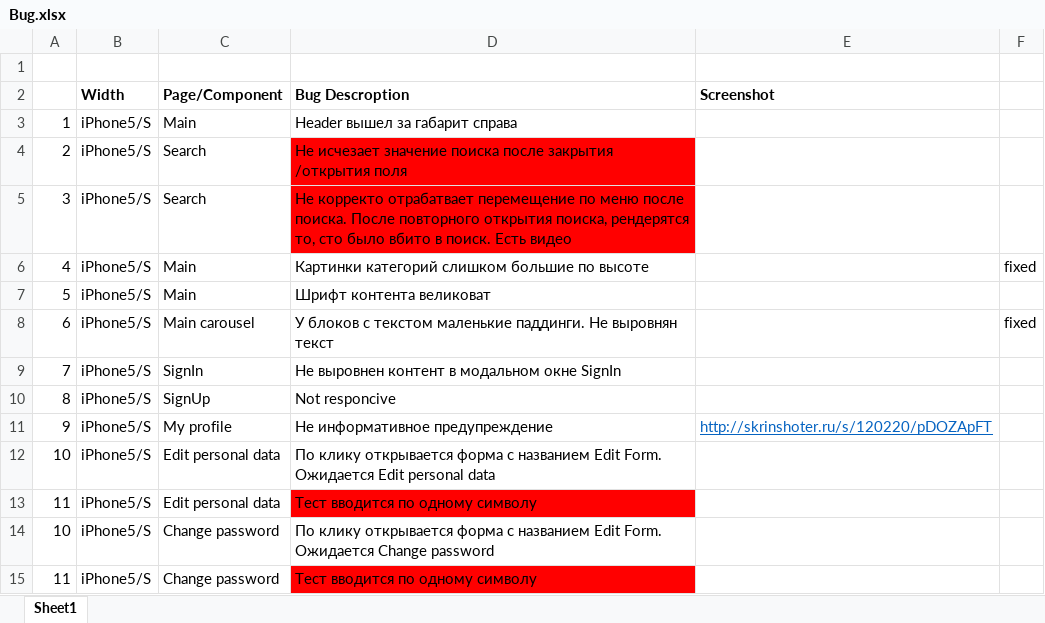
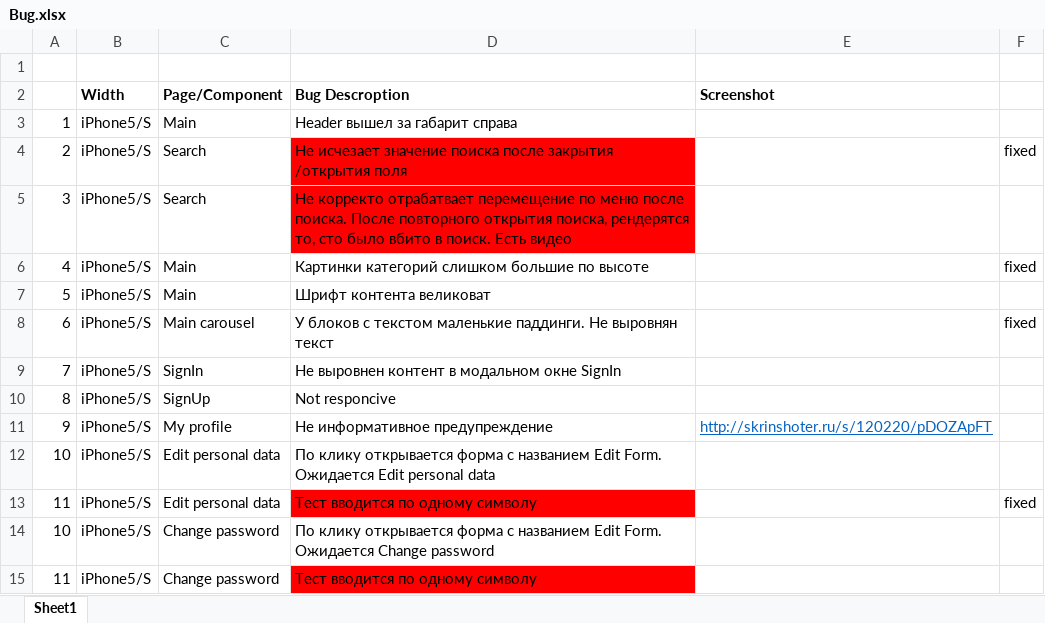
Before and after one commit to Mezherman/FEM3-FINAL-PROJECT, an Excel workbook: Temp/Bug.xlsx, sheet Sheet1, drawn as a sheet; only a part is shown; values as stored, in another font and other column widths than the file's, no borders; the diff names each change by its address in the sheet, - before the commit and + after, or states it on an @@ line.

```diff
--- a/Temp/Bug.xlsx (sheet Sheet1)
+++ b/Temp/Bug.xlsx (sheet Sheet1)
-F4: (empty)
+F4: fixed
-F13: (empty)
+F13: fixed
```
Also changed, not shown: Temp/To-Fix.xlsx, 3 other files.
